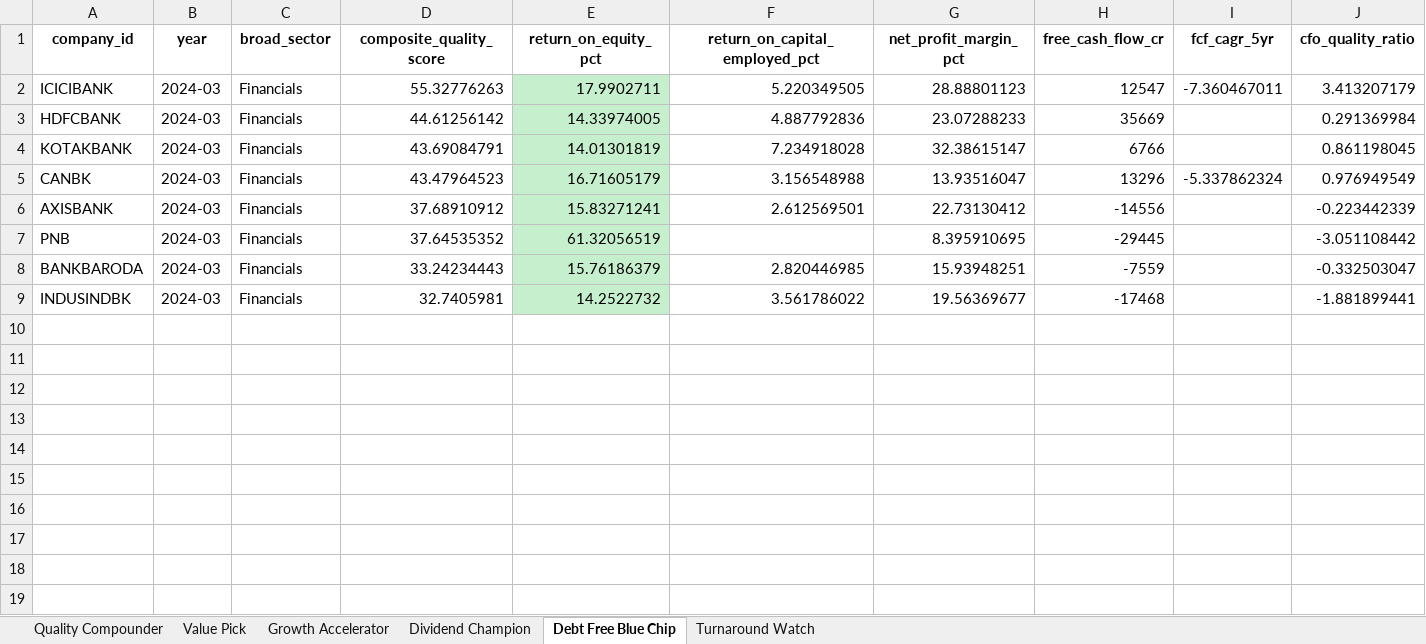
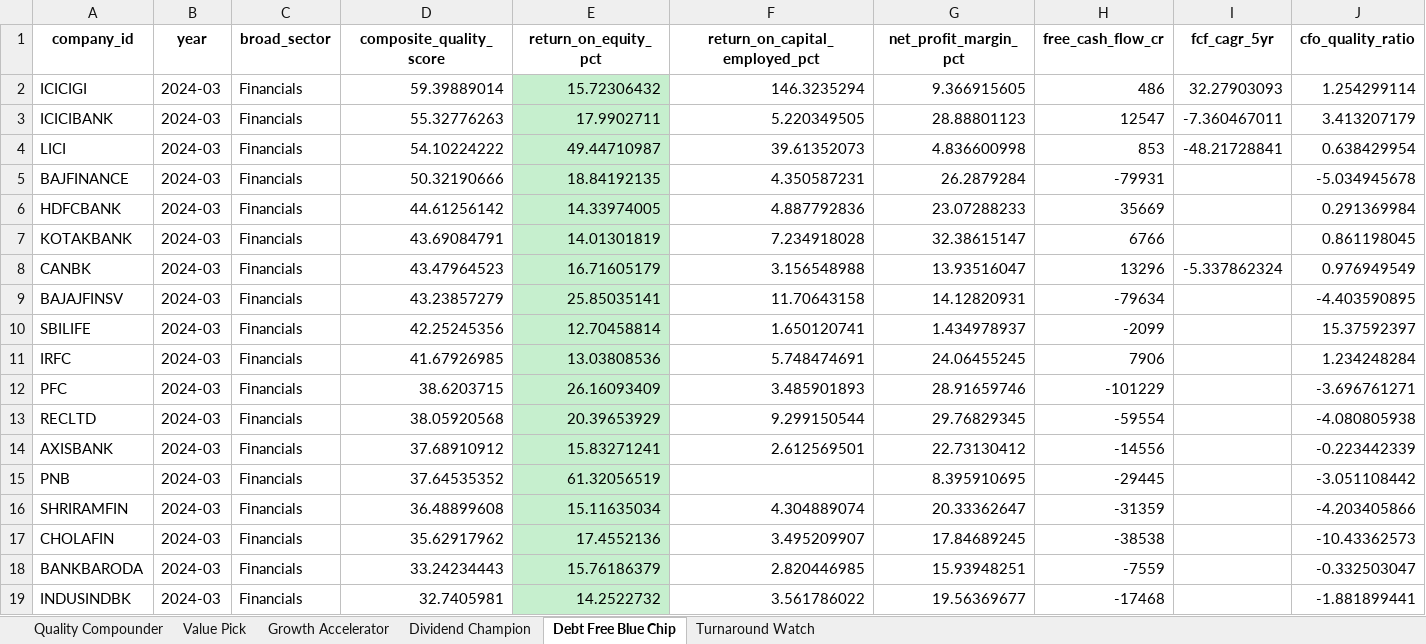
Before and after one commit to Vamshi0105/N100-FINANCIAL-INTELLIGENCE-PLATFORM, an Excel workbook: output/screener_output.xlsx, sheet Debt Free Blue Chip, drawn as a sheet; only a part is shown; values as stored, in another font and other column widths than the file's, no borders; rows hold the shown columns only; the diff names each change by its address in the sheet, - before the commit and + after, or states it on an @@ line.

```diff
--- a/output/screener_output.xlsx (sheet Debt Free Blue Chip)
+++ b/output/screener_output.xlsx (sheet Debt Free Blue Chip)
+row 2: ICICIGI | 2024-03 | Financials | 59.39889014 | 15.72306432 | 146.3235294 | 9.366915605 | 486 | 32.27903093 | 1.254299114
+row 4: LICI | 2024-03 | Financials | 54.10224222 | 49.44710987 | 39.61352073 | 4.836600998 | 853 | -48.21728841 | 0.638429954
+row 5: BAJFINANCE | 2024-03 | Financials | 50.32190666 | 18.84192135 | 4.350587231 | 26.2879284 | -79931 |  | -5.034945678
+row 9: BAJAJFINSV | 2024-03 | Financials | 43.23857279 | 25.85035141 | 11.70643158 | 14.12820931 | -79634 |  | -4.403590895
+row 10: SBILIFE | 2024-03 | Financials | 42.25245356 | 12.70458814 | 1.650120741 | 1.434978937 | -2099 |  | 15.37592397
+row 11: IRFC | 2024-03 | Financials | 41.67926985 | 13.03808536 | 5.748474691 | 24.06455245 | 7906 |  | 1.234248284
+row 12: PFC | 2024-03 | Financials | 38.6203715 | 26.16093409 | 3.485901893 | 28.91659746 | -101229 |  | -3.696761271
+row 13: RECLTD | 2024-03 | Financials | 38.05920568 | 20.39653929 | 9.299150544 | 29.76829345 | -59554 |  | -4.080805938
+row 16: SHRIRAMFIN | 2024-03 | Financials | 36.48899608 | 15.11635034 | 4.304889074 | 20.33362647 | -31359 |  | -4.203405866
+row 17: CHOLAFIN | 2024-03 | Financials | 35.62917962 | 17.4552136 | 3.495209907 | 17.84689245 | -38538 |  | -10.43362573
```
Also changed, not shown: sheet Dividend Champion, sheet Quality Compounder, sheet Growth Accelerator, sheet Value Pick, 1 other file.
